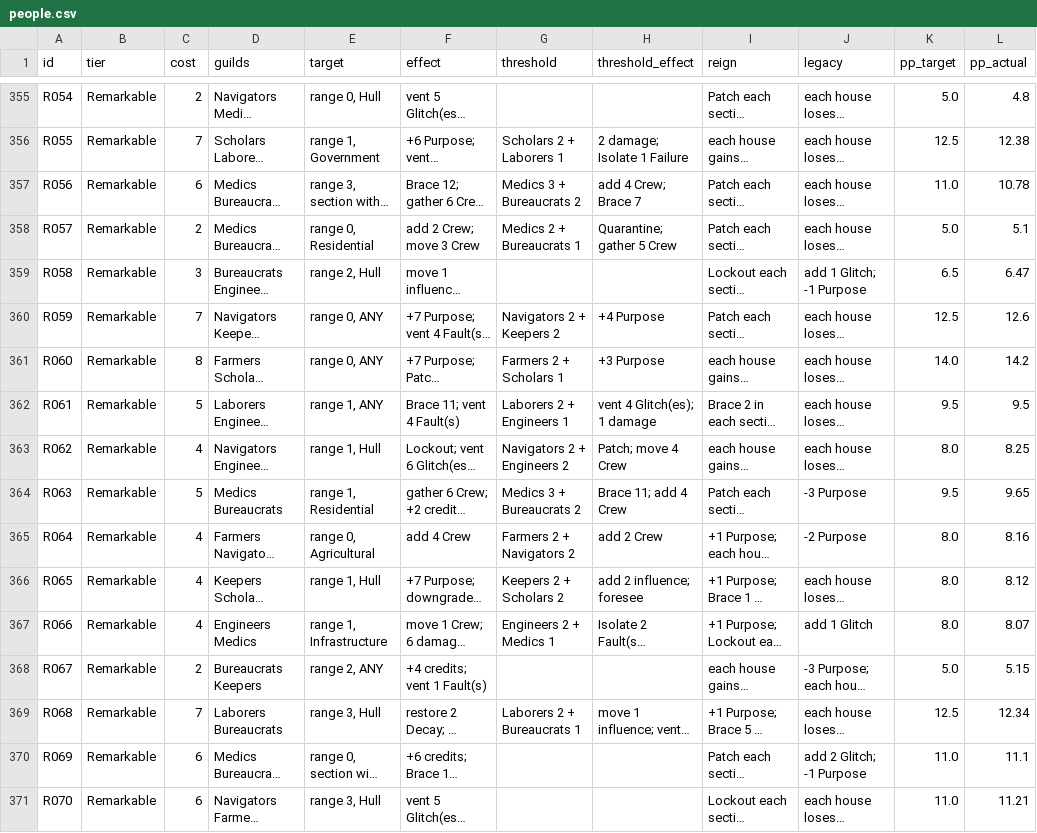
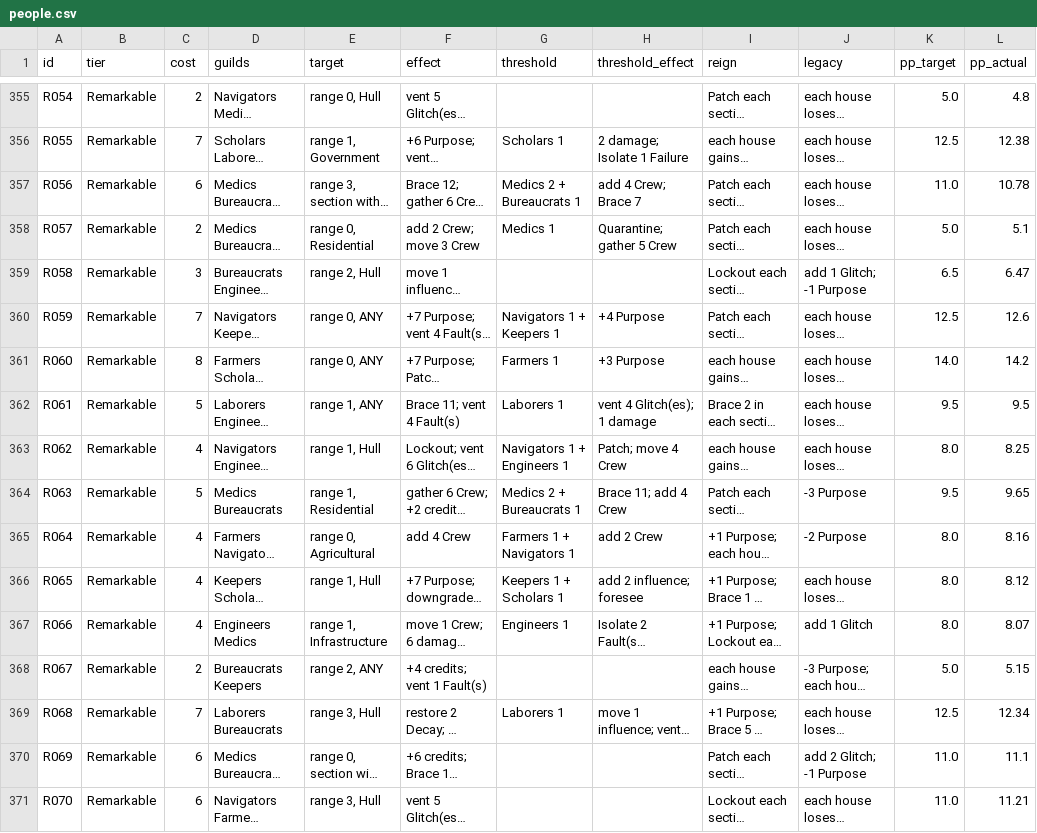
Before and after one commit to Noitues/Games, a CSV file: generation-ship/data/people.csv, drawn as a sheet; only a part is shown, gaps mark what is left out; long unchanged cells end in …; the diff covers the shown part only; the diff names each change by its address in the sheet, - before the commit and + after, or states it on an @@ line.

```diff
--- a/generation-ship/data/people.csv
+++ b/generation-ship/data/people.csv
-G356 (threshold): Scholars 2 + Laborers 1
+G356 (threshold): Scholars 1
-G357 (threshold): Medics 3 + Bureaucrats 2
+G357 (threshold): Medics 2 + Bureaucrats 1
-G358 (threshold): Medics 2 + Bureaucrats 1
+G358 (threshold): Medics 1
-G360 (threshold): Navigators 2 + Keepers 2
+G360 (threshold): Navigators 1 + Keepers 1
-G361 (threshold): Farmers 2 + Scholars 1
+G361 (threshold): Farmers 1
-G362 (threshold): Laborers 2 + Engineers 1
+G362 (threshold): Laborers 1
-G363 (threshold): Navigators 2 + Engineers 2
+G363 (threshold): Navigators 1 + Engineers 1
-G364 (threshold): Medics 3 + Bureaucrats 2
+G364 (threshold): Medics 2 + Bureaucrats 1
-G365 (threshold): Farmers 2 + Navigators 2
+G365 (threshold): Farmers 1 + Navigators 1
-G366 (threshold): Keepers 2 + Scholars 2
+G366 (threshold): Keepers 1 + Scholars 1
-G367 (threshold): Engineers 2 + Medics 1
+G367 (threshold): Engineers 1
-G369 (threshold): Laborers 2 + Bureaucrats 1
+G369 (threshold): Laborers 1
```
Also changed, not shown: 130 edited cells elsewhere in this file, 12 other files.
